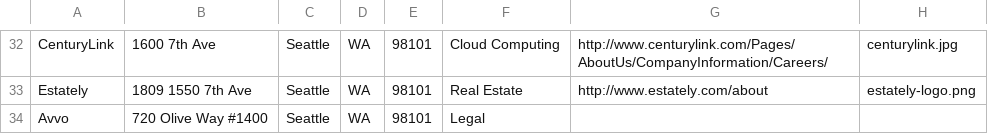
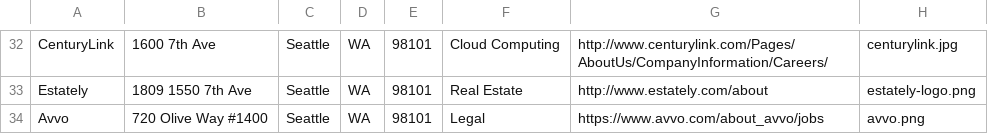
Before and after one commit to adalovelaceboss/Lovelace, a CSV file: csvs/companies.csv, drawn as a sheet; only a part is shown, gaps mark what is left out.

Commit message:
cleaned up avvo logo, added some styling, updated employee index and show pages, and tried to create verification for email

```diff
--- a/csvs/companies.csv
+++ b/csvs/companies.csv
@@ -33,2 +33,2 @@ CenturyLink,1600 7th Ave,Seattle,WA,98101,Cloud Computing,http://www.centurylink
 Estately,1809 1550 7th Ave,Seattle,WA,98101,Real Estate,http://www.estately.com/about,estately-logo.png
-Avvo,720 Olive Way #1400,Seattle,WA,98101,Legal,,
+Avvo,720 Olive Way #1400,Seattle,WA,98101,Legal,https://www.avvo.com/about_avvo/jobs,avvo.png
```
Also changed, not shown: 13 other files.
